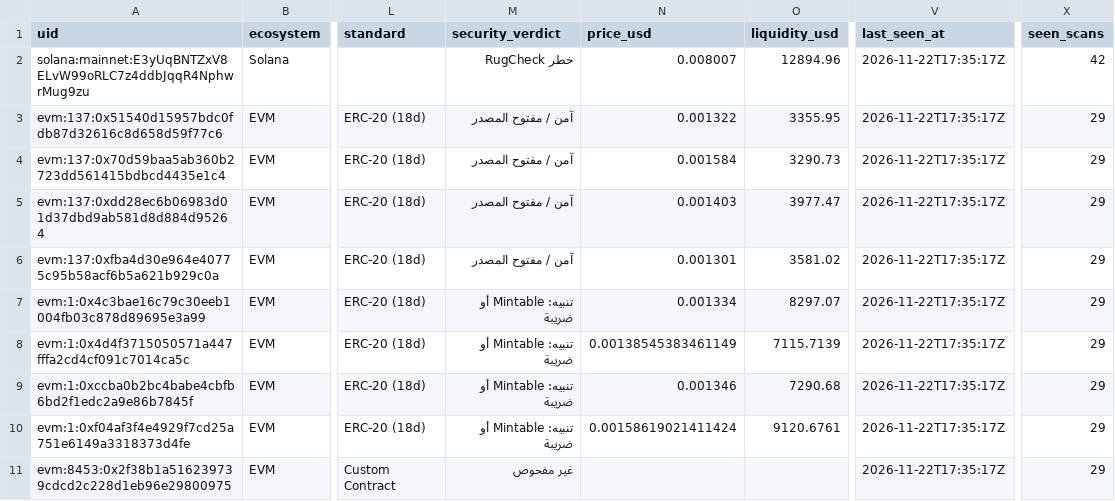
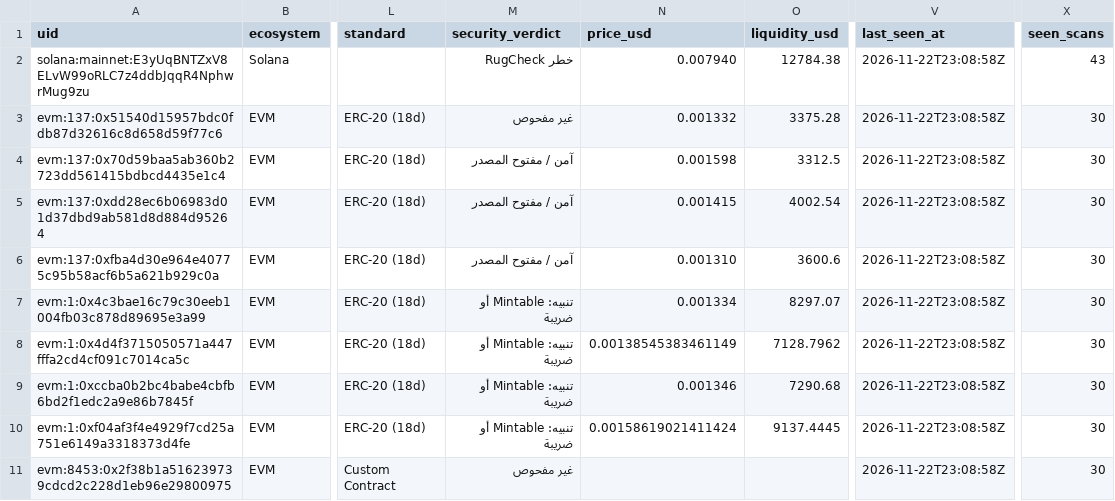
Before and after one commit to elyousfired/omnirpc-mining-arbitrage, a CSV file: mining_registry.csv, drawn as a sheet; only a part is shown, gaps mark what is left out; the diff covers the shown part only; the diff names each change by its address in the sheet, - before the commit and + after, or states it on an @@ line.

```diff
--- a/mining_registry.csv
+++ b/mining_registry.csv
-N2 (price_usd): 0.008007
+N2 (price_usd): 0.007940
-O2 (liquidity_usd): 12894.96
+O2 (liquidity_usd): 12784.38
-V2:V11 (last_seen_at): 2026-11-22T17:35:17Z
+V2:V11 (last_seen_at): 2026-11-22T23:08:58Z
-X2 (seen_scans): 42
+X2 (seen_scans): 43
-M3 (security_verdict): آمن / مفتوح المصدر
+M3 (security_verdict): غير مفحوص
-N3 (price_usd): 0.001322
+N3 (price_usd): 0.001332
-O3 (liquidity_usd): 3355.95
+O3 (liquidity_usd): 3375.28
-X3:X11 (seen_scans): 29
+X3:X11 (seen_scans): 30
-N4 (price_usd): 0.001584
+N4 (price_usd): 0.001598
-O4 (liquidity_usd): 3290.73
+O4 (liquidity_usd): 3312.5
-N5 (price_usd): 0.001403
+N5 (price_usd): 0.001415
-O5 (liquidity_usd): 3977.47
+O5 (liquidity_usd): 4002.54
-N6 (price_usd): 0.001301
+N6 (price_usd): 0.001310
-O6 (liquidity_usd): 3581.02
+O6 (liquidity_usd): 3600.6
-O8 (liquidity_usd): 7115.7139
+O8 (liquidity_usd): 7128.7962
-O10 (liquidity_usd): 9120.6761
+O10 (liquidity_usd): 9137.4445
```
Also changed, not shown: 156 edited cells elsewhere in this file, onchain_mining_candidates.csv, 3 other files.
